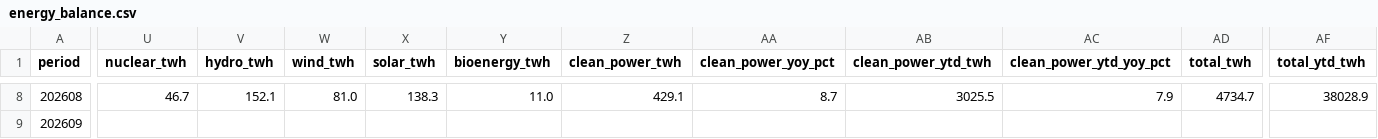
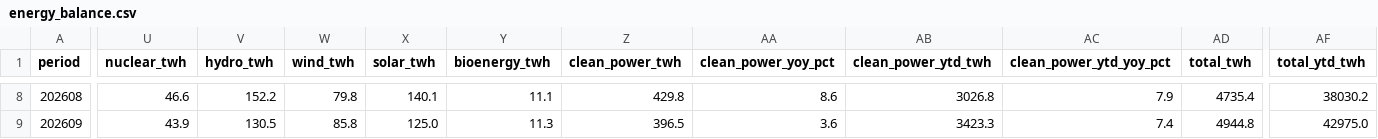
Before and after one commit to DoiEnnoson/china-energy-monitor, a CSV file: data/combined/energy_balance.csv, drawn as a sheet; only a part is shown, gaps mark what is left out; the diff covers the shown part only; the diff names each change by its address in the sheet, - before the commit and + after, or states it on an @@ line.

```diff
--- a/data/combined/energy_balance.csv
+++ b/data/combined/energy_balance.csv
-U8 (nuclear_twh): 46.7
+U8 (nuclear_twh): 46.6
-V8 (hydro_twh): 152.1
+V8 (hydro_twh): 152.2
-W8 (wind_twh): 81.0
+W8 (wind_twh): 79.8
-X8 (solar_twh): 138.3
+X8 (solar_twh): 140.1
-Y8 (bioenergy_twh): 11.0
+Y8 (bioenergy_twh): 11.1
-Z8 (clean_power_twh): 429.1
+Z8 (clean_power_twh): 429.8
-AA8 (clean_power_yoy_pct): 8.7
+AA8 (clean_power_yoy_pct): 8.6
-AB8 (clean_power_ytd_twh): 3025.5
+AB8 (clean_power_ytd_twh): 3026.8
-AD8 (total_twh): 4734.7
+AD8 (total_twh): 4735.4
-AF8 (total_ytd_twh): 38028.9
+AF8 (total_ytd_twh): 38030.2
-U9 (nuclear_twh): (empty)
+U9 (nuclear_twh): 43.9
-V9 (hydro_twh): (empty)
+V9 (hydro_twh): 130.5
-W9 (wind_twh): (empty)
+W9 (wind_twh): 85.8
-X9 (solar_twh): (empty)
+X9 (solar_twh): 125.0
-Y9 (bioenergy_twh): (empty)
+Y9 (bioenergy_twh): 11.3
-Z9 (clean_power_twh): (empty)
+Z9 (clean_power_twh): 396.5
-AA9 (clean_power_yoy_pct): (empty)
+AA9 (clean_power_yoy_pct): 3.6
-AB9 (clean_power_ytd_twh): (empty)
+AB9 (clean_power_ytd_twh): 3423.3
-AC9 (clean_power_ytd_yoy_pct): (empty)
+AC9 (clean_power_ytd_yoy_pct): 7.4
-AD9 (total_twh): (empty)
+AD9 (total_twh): 4944.8
-AF9 (total_ytd_twh): (empty)
+AF9 (total_ytd_twh): 42975.0
```
Also changed, not shown: 33 edited cells elsewhere in this file.
